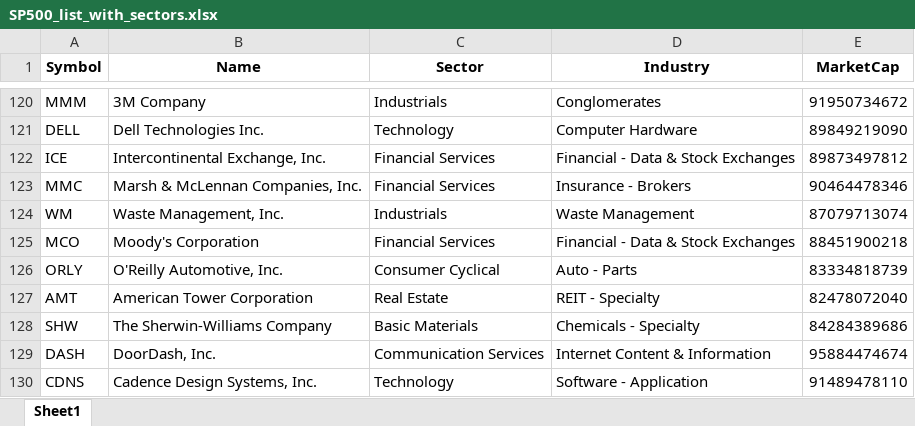
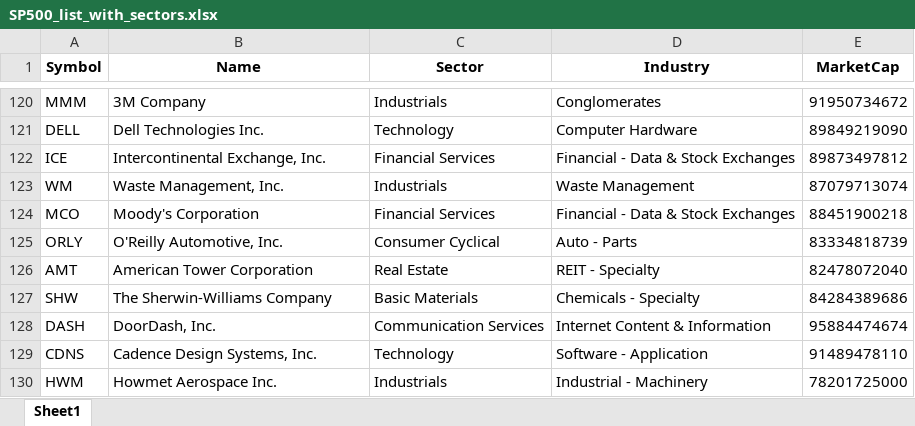
Before and after one commit to Daquinn20/Create, an Excel workbook: SP500_list_with_sectors.xlsx, sheet Sheet1, drawn as a sheet; only a part is shown, gaps mark what is left out; the shorter side is filled out with more unchanged rows; values as stored, in another font and other column widths than the file's, no borders; the diff names each change by its address in the sheet, - before the commit and + after, or states it on an @@ line.

```diff
--- a/SP500_list_with_sectors.xlsx (sheet Sheet1)
+++ b/SP500_list_with_sectors.xlsx (sheet Sheet1)
-row 123: MMC | Marsh & McLennan Companies, Inc. | Financial Services | Insurance - Brokers | 90464478346
```
